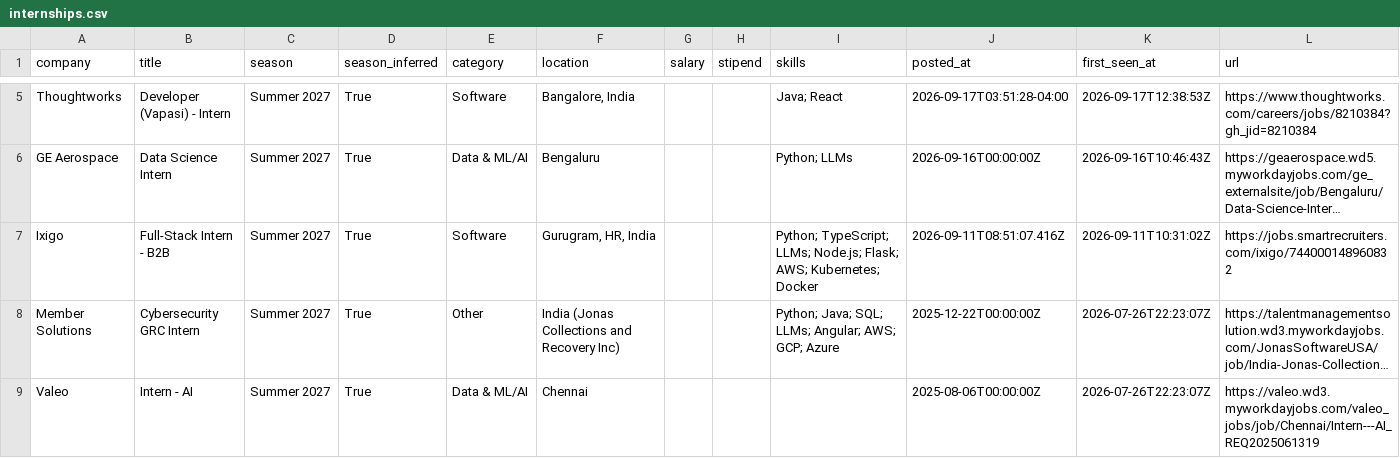
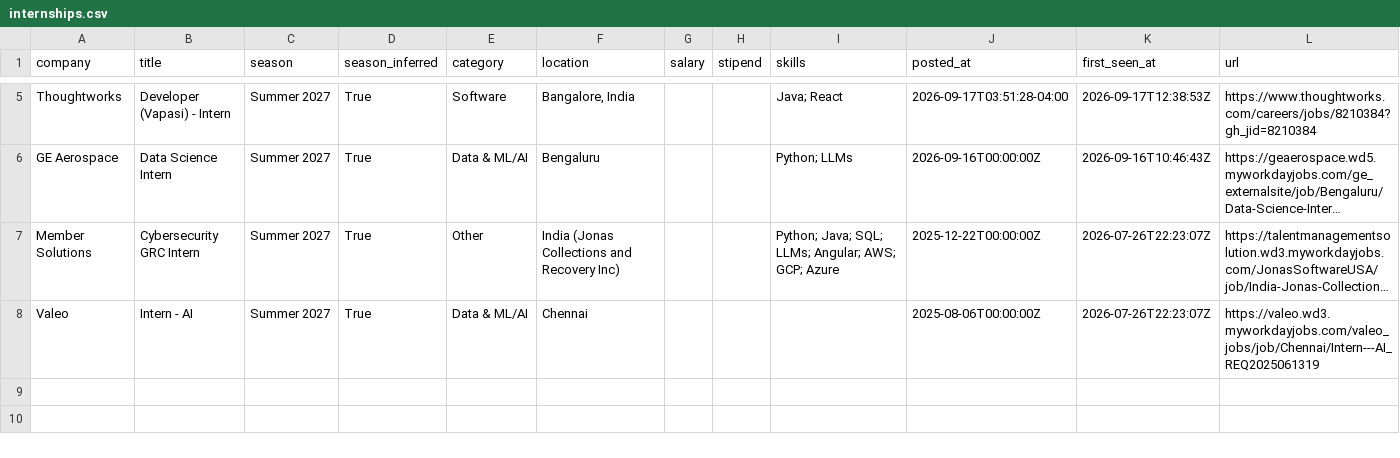
Before and after one commit to Rohan-droid7341/internship-engine-india, a CSV file: data/internships.csv, drawn as a sheet; only a part is shown, gaps mark what is left out; long unchanged cells end in …; the diff names each change by its address in the sheet, - before the commit and + after, or states it on an @@ line.

Commit message:
chore: update internships (2026-09-23 13:18 UTC)

```diff
--- a/data/internships.csv
+++ b/data/internships.csv
-row 7: Ixigo | Full-Stack Intern - B2B | Summer 2027 | True | Software | Gurugram, HR, India |  |  | Python; TypeScript; LLMs; Node.js; Flask; AWS; Kubernetes; Docker | 2026-09-11T08:51:07.416Z | 2026-09-11T10:31:02Z | https://jobs.smartrecruiters.com/ixigo/744000148960832
```
Also changed, not shown: 12 other files.
